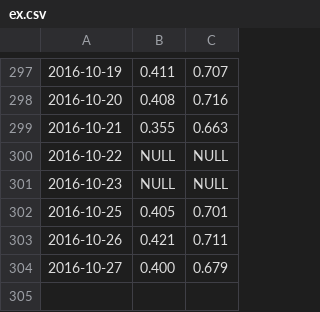
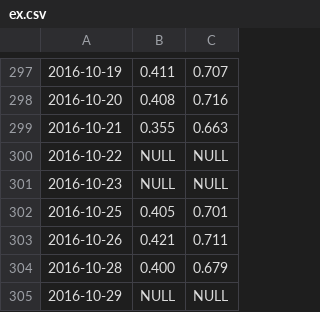
Before and after one commit to tmmtsmith/ETL, a CSV file: ex.csv, drawn as a sheet; only a part is shown, gaps mark what is left out; the diff names each change by its address in the sheet, - before the commit and + after, or states it on an @@ line.

Commit message:
Update ex.csv

```diff
--- a/ex.csv
+++ b/ex.csv
-A304: 2016-10-27
+A304: 2016-10-28
+row 305: 2016-10-29 | NULL | NULL
```
